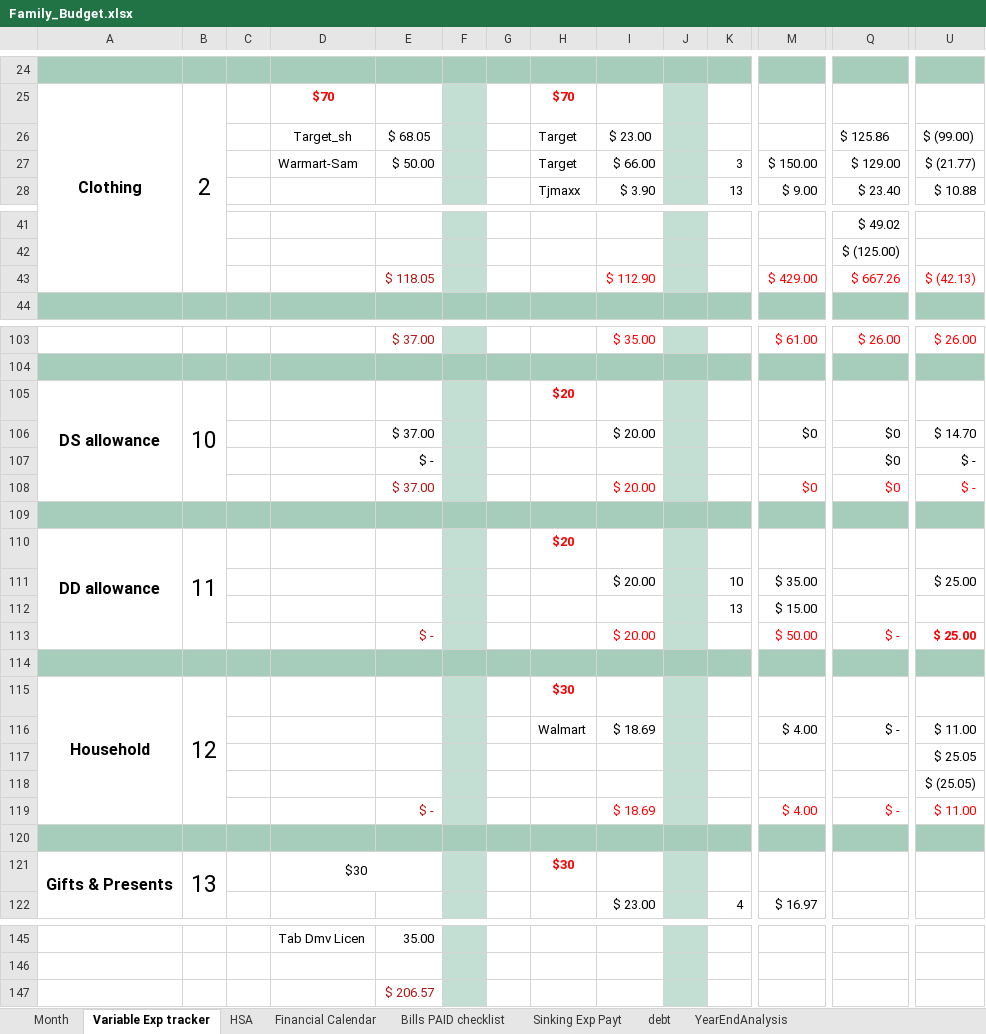
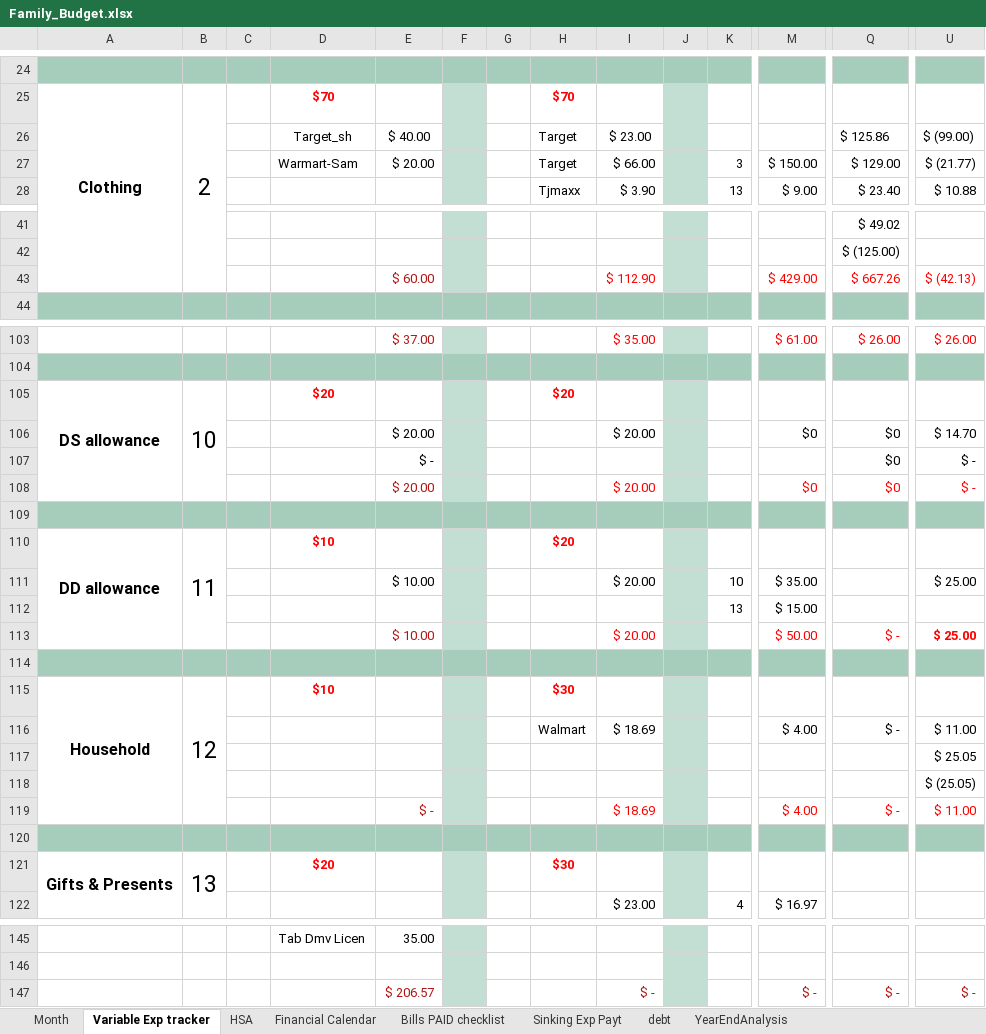
Before and after one commit to ElmasSayed/Budget, an Excel workbook: Family_Budget.xlsx, sheet Variable Exp tracker, drawn as a sheet; only a part is shown, gaps mark what is left out; values as stored, in another font and other column widths than the file's, no borders; removed rows and columns are numbered as before the commit, all else as after; rows hold the shown columns only; the diff covers the shown part only; the diff names each change by its address in the sheet, - before the commit and + after, or states it on an @@ line.

```diff
--- a/Family_Budget.xlsx (sheet Variable Exp tracker)
+++ b/Family_Budget.xlsx (sheet Variable Exp tracker)
-E26: $ 68.05
+E26: $ 40.00
-E27: $ 50.00
+E27: $ 20.00
-E43: $ 118.05
+E43: $ 60.00
-D105: (empty)
+D105: $20
-E106: $ 37.00
+E106: $ 20.00
-E108: $ 37.00
+E108: $ 20.00
-D110: (empty)
+D110: $10
-E111: (empty)
+E111: $ 10.00
-E113: $ -
+E113: $ 10.00
-D115: (empty)
+D115: $10
-D121: $30
+D121: $20
@@ D121 bold: off → on, text colour: black → #FF0000 @@
-D121:E121 merged
-row 147:  |  |  |  | $ 206.57
+row 147:  |  |  |  | $ 206.57 |  |  |  | $ - |  |  | $ - | $ - | $ -
```
Also changed, not shown: 4 edited cells elsewhere in this sheet, sheet Month, sheet YearEndAnalysis, charts or pictures.
